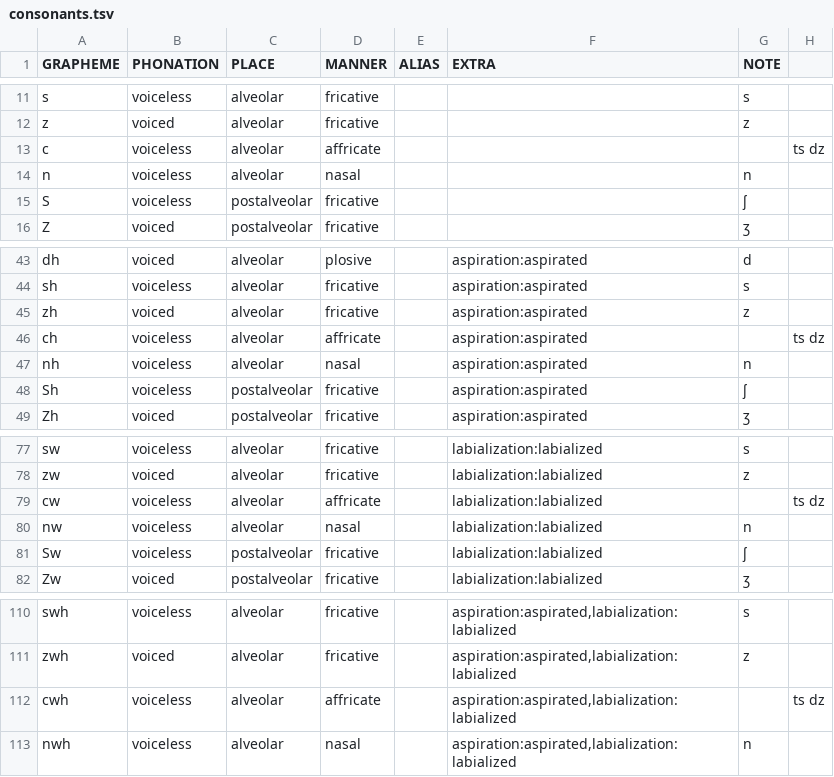
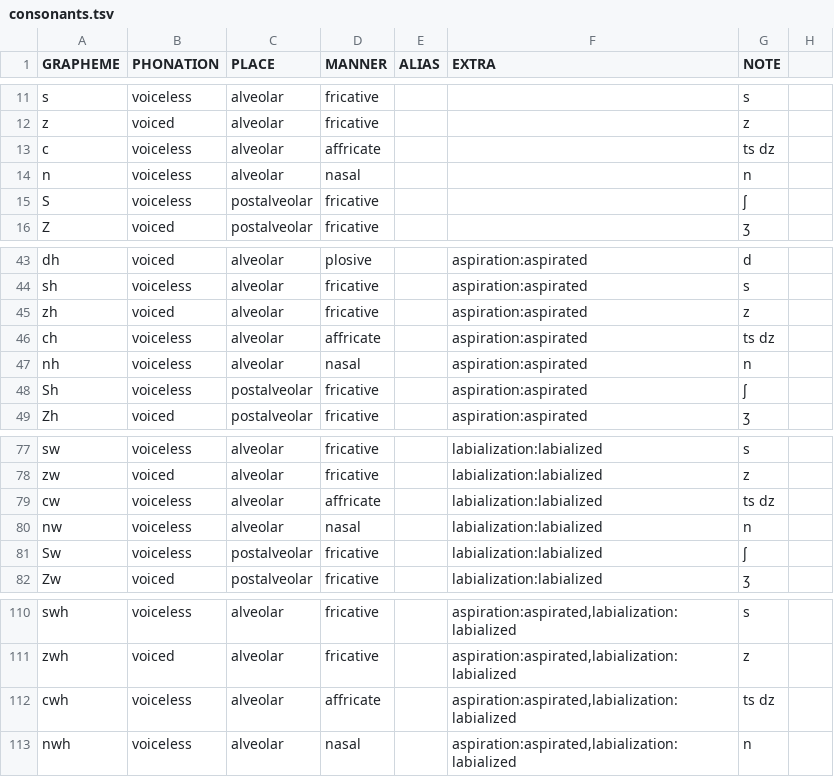
Before and after one commit to cldf-clts/clts-legacy, a TSV file: data/asjp/consonants.tsv, drawn as a sheet; only a part is shown, gaps mark what is left out.

Commit message:
More tabulation problem fixes.

```diff
--- a/data/asjp/consonants.tsv
+++ b/data/asjp/consonants.tsv
@@ -12,3 +12,3 @@ s	voiceless	alveolar	fricative			s
 z	voiced	alveolar	fricative			z
-c	voiceless	alveolar	affricate				ts dz
+c	voiceless	alveolar	affricate			ts dz
 n	voiceless	alveolar	nasal			n
@@ -45,3 +45,3 @@ sh	voiceless	alveolar	fricative		aspiration:aspirated	s
 zh	voiced	alveolar	fricative		aspiration:aspirated	z
-ch	voiceless	alveolar	affricate		aspiration:aspirated		ts dz
+ch	voiceless	alveolar	affricate		aspiration:aspirated	ts dz
 nh	voiceless	alveolar	nasal		aspiration:aspirated	n
@@ -78,3 +78,3 @@ sw	voiceless	alveolar	fricative		labialization:labialized	s
 zw	voiced	alveolar	fricative		labialization:labialized	z
-cw	voiceless	alveolar	affricate		labialization:labialized		ts dz
+cw	voiceless	alveolar	affricate		labialization:labialized	ts dz
 nw	voiceless	alveolar	nasal		labialization:labialized	n
@@ -111,3 +111,3 @@ swh	voiceless	alveolar	fricative		aspiration:aspirated,labialization:labialized
 zwh	voiced	alveolar	fricative		aspiration:aspirated,labialization:labialized	z
-cwh	voiceless	alveolar	affricate		aspiration:aspirated,labialization:labialized		ts dz
+cwh	voiceless	alveolar	affricate		aspiration:aspirated,labialization:labialized	ts dz
 nwh	voiceless	alveolar	nasal		aspiration:aspirated,labialization:labialized	n
```
